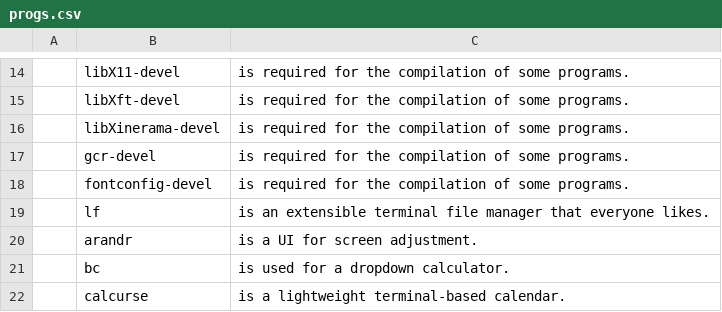
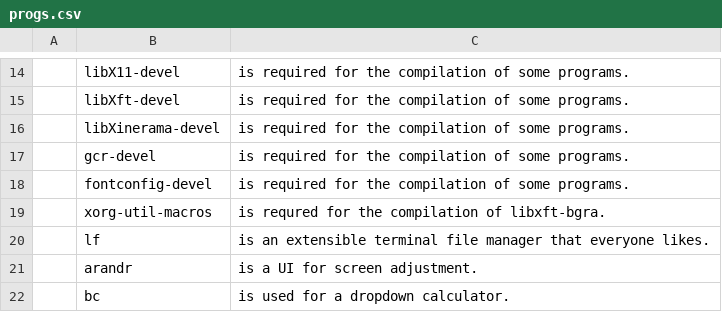
Before and after one commit to syleepaguy/DWMonVoid, a CSV file: progs.csv, drawn as a sheet; only a part is shown, gaps mark what is left out; the shorter side is filled out with more unchanged rows; the diff names each change by its address in the sheet, - before the commit and + after, or states it on an @@ line.

Commit message:
Update progs.csv

```diff
--- a/progs.csv
+++ b/progs.csv
+row 19:  | xorg-util-macros | is requred for the compilation of libxft-bgra.
```
